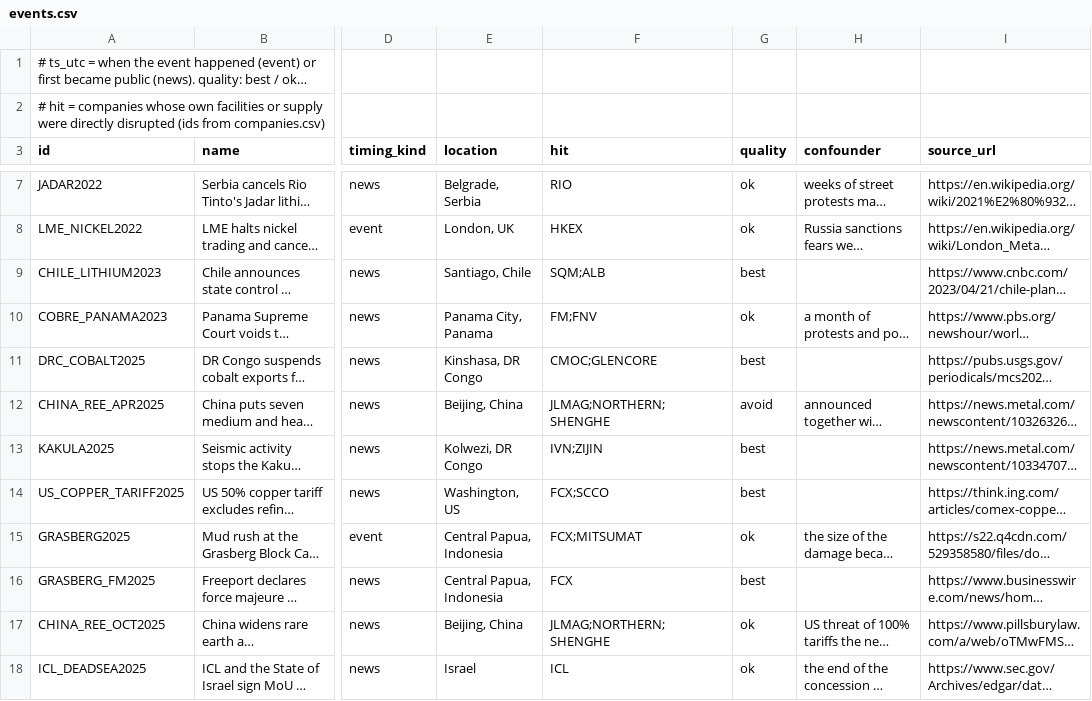
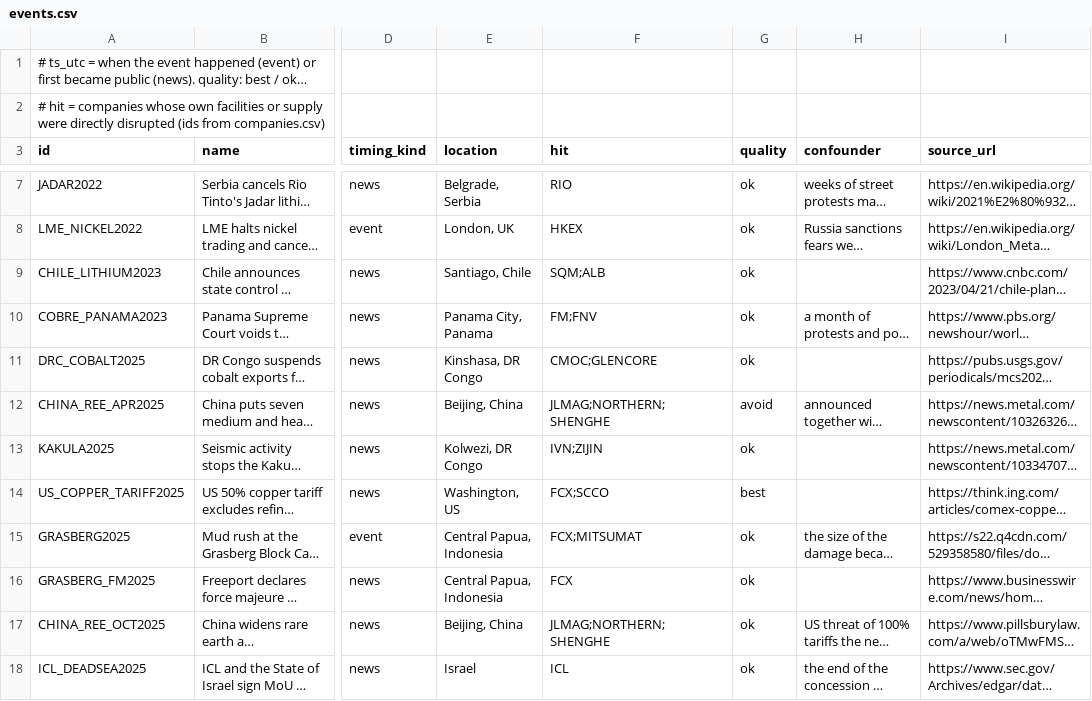
Before and after one commit to Ntexler/trendvest, a CSV file: research/supply_chain/data/minerals/events.csv, drawn as a sheet; only a part is shown, gaps mark what is left out; long unchanged cells end in …; the diff names each change by its address in the sheet, - before the commit and + after, or states it on an @@ line.

```diff
--- a/research/supply_chain/data/minerals/events.csv
+++ b/research/supply_chain/data/minerals/events.csv
-G9 (quality): best
+G9 (quality): ok
-G11 (quality): best
+G11 (quality): ok
-G13 (quality): best
+G13 (quality): ok
-G16 (quality): best
+G16 (quality): ok
```
Also changed, not shown: 2 other files.
